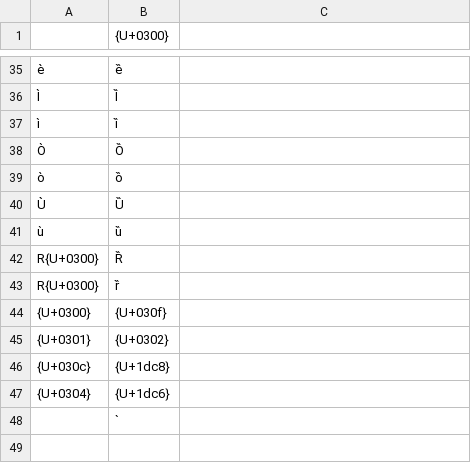
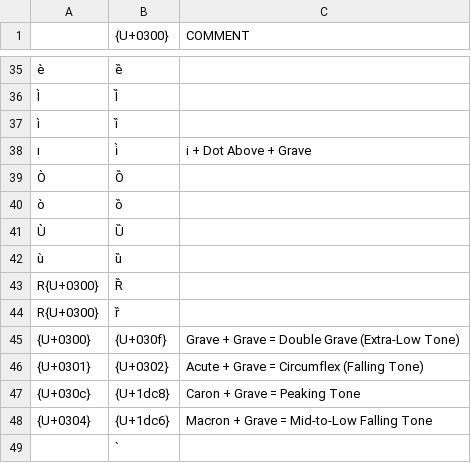
Before and after one commit to ollkorrekt/ahk-layouts, a CSV file: ienne/deadKeys/grave.csv, drawn as a sheet; only a part is shown, gaps mark what is left out; addresses are those after the commit; the diff names each change by its address in the sheet, - before the commit and + after, or states it on an @@ line.

```diff
--- a/ienne/deadKeys/grave.csv
+++ b/ienne/deadKeys/grave.csv
-C1: (empty)
+C1: COMMENT
+row 38: ı | i̇̀ | i + Dot Above + Grave
-C45 (COMMENT): (empty)
+C45 (COMMENT): Grave + Grave = Double Grave (Extra-Low Tone)
-C46 (COMMENT): (empty)
+C46 (COMMENT): Acute + Grave = Circumflex (Falling Tone)
-C47 (COMMENT): (empty)
+C47 (COMMENT): Caron + Grave = Peaking Tone
-C48 (COMMENT): (empty)
+C48 (COMMENT): Macron + Grave = Mid-to-Low Falling Tone
```
Also changed, not shown: ienne/deadKeys/acute.csv, ienne/deadKeys/caron.csv, 18 other files.
